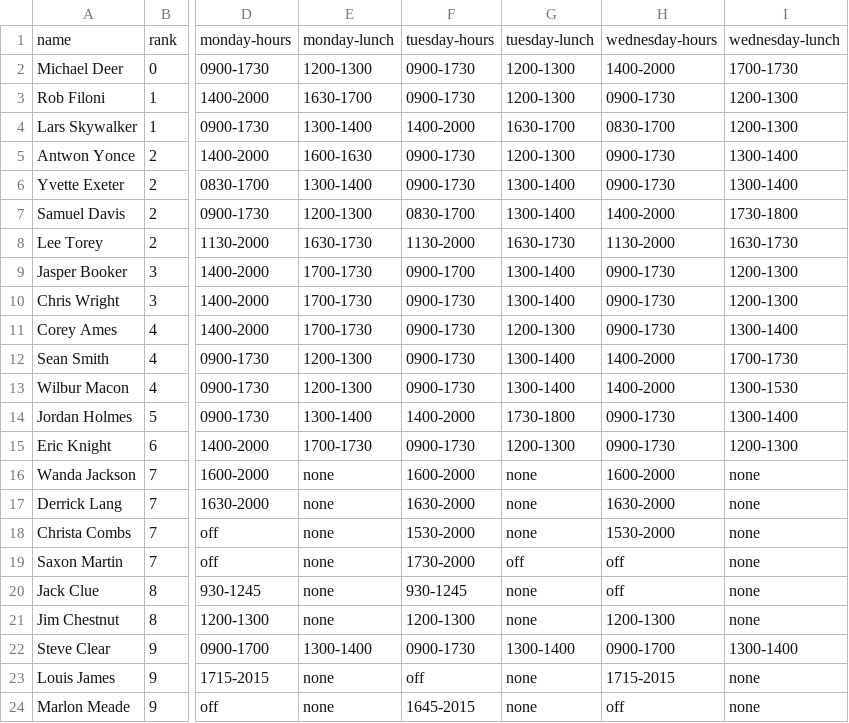
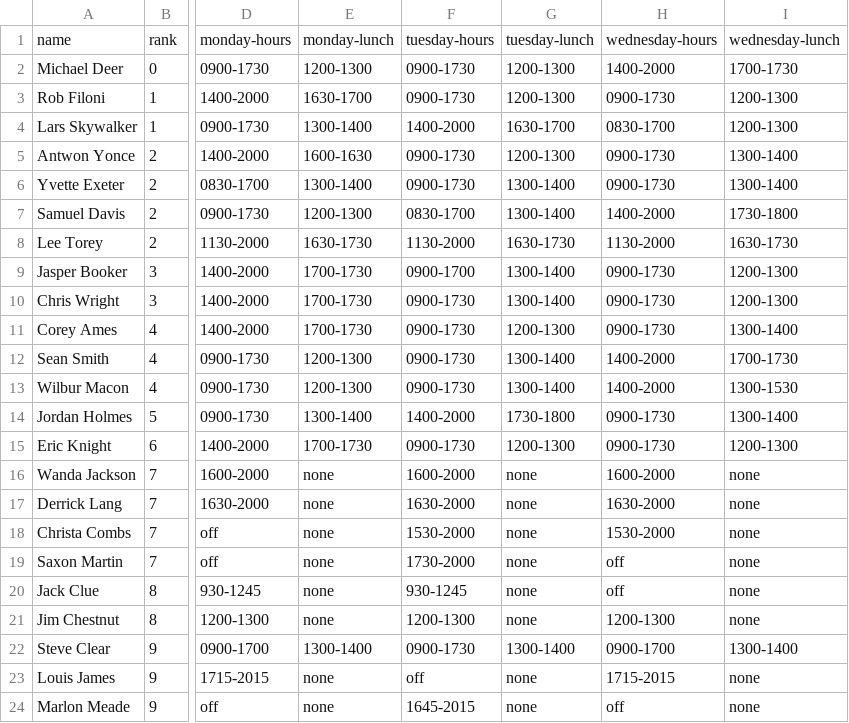
Before and after one commit to cwrightlibrary/FlaskSchedulerApp, a CSV file: models/employees.csv, drawn as a sheet; only a part is shown, gaps mark what is left out; the diff names each change by its address in the sheet, - before the commit and + after, or states it on an @@ line.

```diff
--- a/models/employees.csv
+++ b/models/employees.csv
-G19: off
+G19: none
```
Also changed, not shown: 1 other file.
